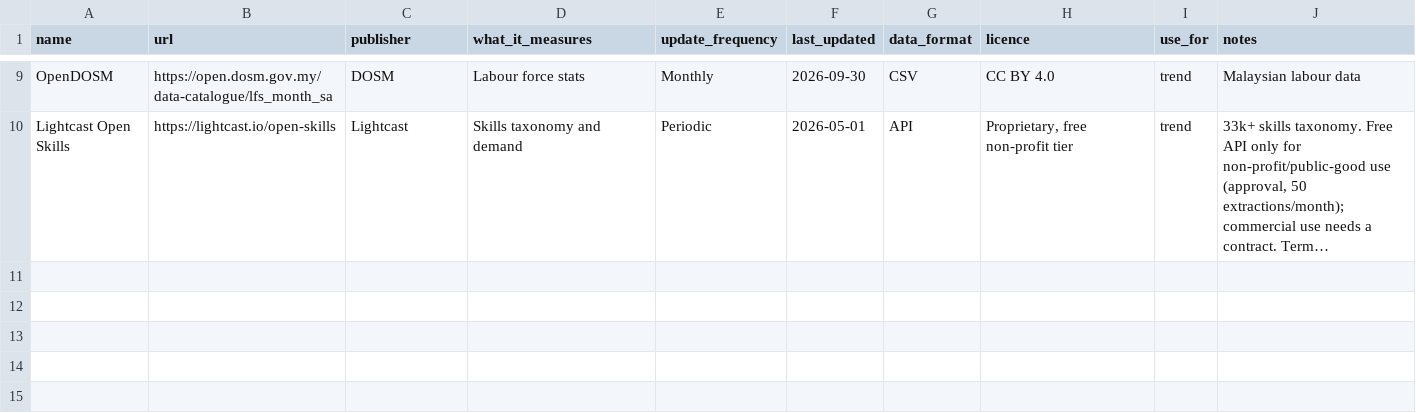
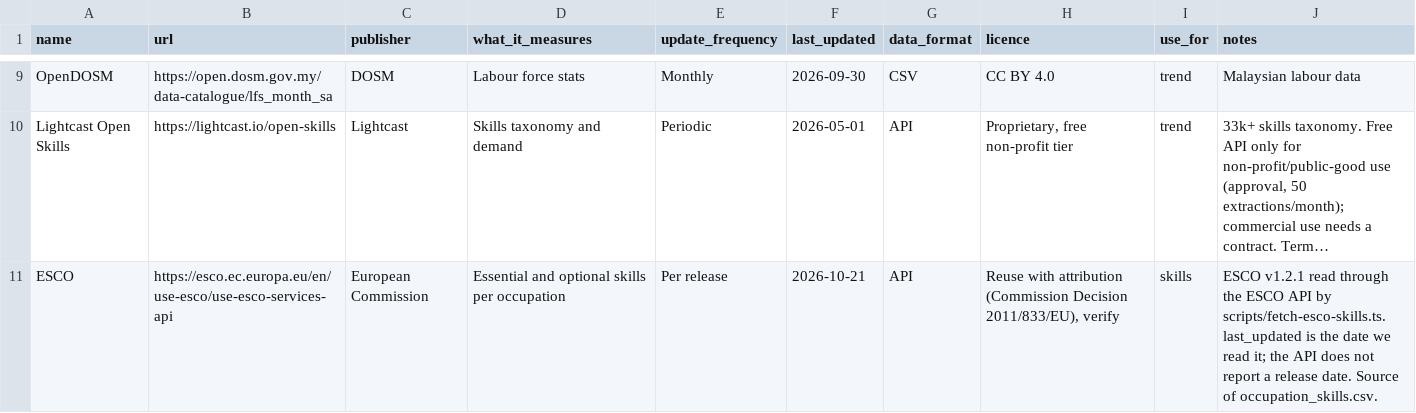
Before and after one commit to Jie-coder/hoo-lee-sheet-sdc2026, a CSV file: data/sources.csv, drawn as a sheet; only a part is shown, gaps mark what is left out; long unchanged cells end in …; the diff names each change by its address in the sheet, - before the commit and + after, or states it on an @@ line.

```diff
--- a/data/sources.csv
+++ b/data/sources.csv
+row 11: ESCO | https://esco.ec.europa.eu/en/use-esco/use-esco-services-api | European Commission | Essential and optional skills per occupation | Per release | 2026-10-21 | API | Reuse with attribution (Commission Decision 2011/833/EU), verify | skills | ESCO v1.2.1 read through the ESCO API by scripts/fetch-esco-skills.ts. last_updated is the date we read it; the API does not report a release date. Source of occupation_skills.csv.
```
Also changed, not shown: 20 other files.
